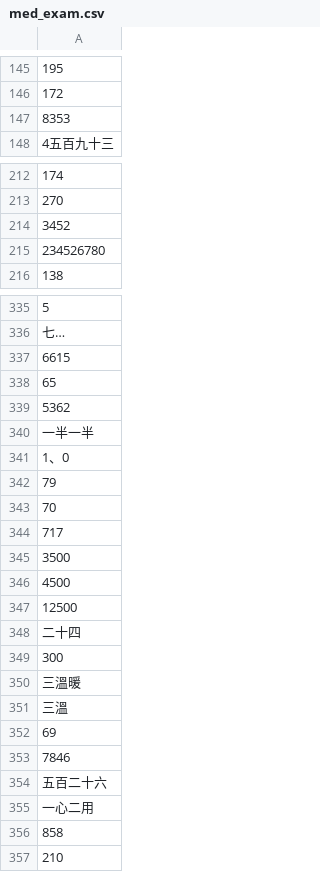
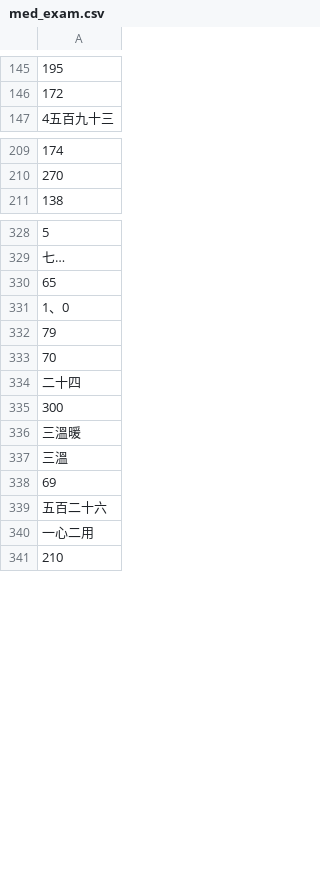
Before and after one commit to wuling31715/2020-AI-CUP, a CSV file: dictionary/ckip/not_use/med_exam.csv, drawn as a sheet; only a part is shown, gaps mark what is left out; the diff covers the shown part only; the diff names each change by its address in the sheet, - before the commit and + after, or states it on an @@ line.

```diff
--- a/dictionary/ckip/not_use/med_exam.csv
+++ b/dictionary/ckip/not_use/med_exam.csv
-row 147: 8353
-row 214: 3452
-row 215: 234526780
-row 337: 6615
-row 339: 5362
-row 340: 一半一半
-row 344: 717
-row 345: 3500
-row 346: 4500
-row 347: 12500
-row 353: 7846
-row 356: 858
```
Also changed, not shown: 4 removed rows elsewhere in this file, dictionary/ckip/money.csv, dictionary/ckip/time.csv, 3 other files.
